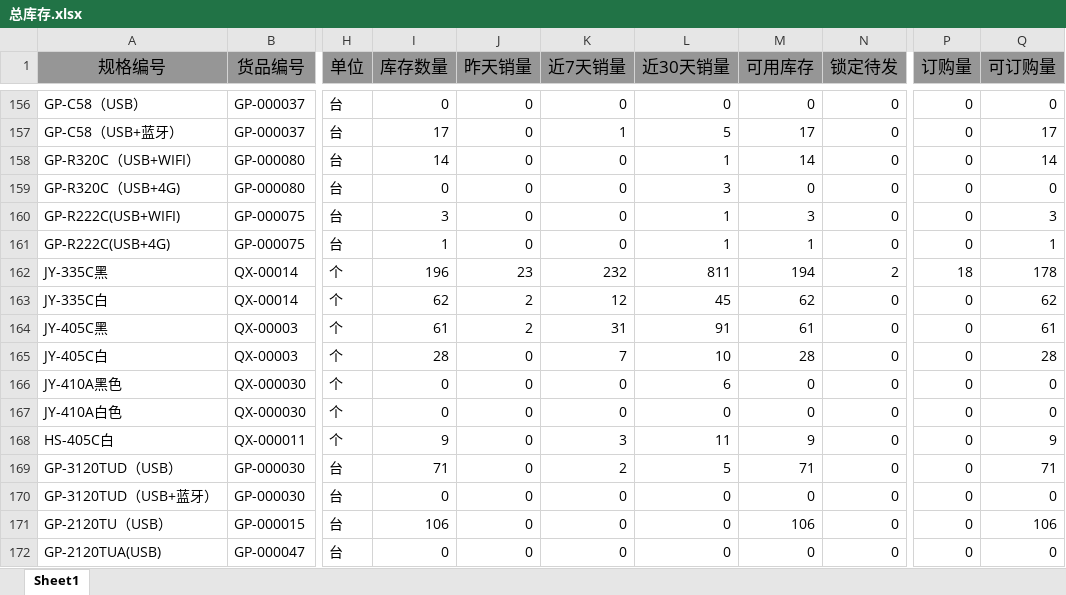
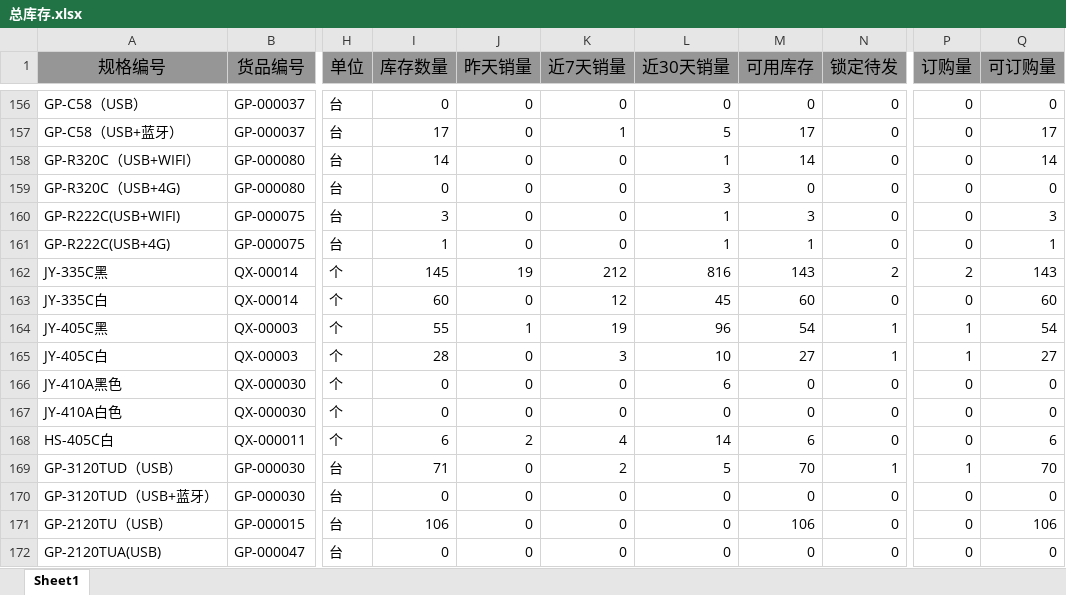
Before and after one commit to 15255040419/AI-order, an Excel workbook: order-helper-backend/data/总库存.xlsx, sheet Sheet1, drawn as a sheet; only a part is shown, gaps mark what is left out; values as stored, in another font and other column widths than the file's, no borders; the diff covers the shown part only; the diff names each change by its address in the sheet, - before the commit and + after, or states it on an @@ line.

```diff
--- a/order-helper-backend/data/总库存.xlsx (sheet Sheet1)
+++ b/order-helper-backend/data/总库存.xlsx (sheet Sheet1)
-I162 (库存数量): 196
+I162 (库存数量): 145
-J162 (昨天销量): 23
+J162 (昨天销量): 19
-K162 (近7天销量): 232
+K162 (近7天销量): 212
-L162 (近30天销量): 811
+L162 (近30天销量): 816
-M162 (可用库存): 194
+M162 (可用库存): 143
-P162 (订购量): 18
+P162 (订购量): 2
-Q162 (可订购量): 178
+Q162 (可订购量): 143
-I163 (库存数量): 62
+I163 (库存数量): 60
-J163 (昨天销量): 2
+J163 (昨天销量): 0
-M163 (可用库存): 62
+M163 (可用库存): 60
-Q163 (可订购量): 62
+Q163 (可订购量): 60
-I164 (库存数量): 61
+I164 (库存数量): 55
-J164 (昨天销量): 2
+J164 (昨天销量): 1
-K164 (近7天销量): 31
+K164 (近7天销量): 19
-L164 (近30天销量): 91
+L164 (近30天销量): 96
-M164 (可用库存): 61
+M164 (可用库存): 54
-N164:N165 (锁定待发): 0
+N164:N165 (锁定待发): 1
-P164:P165 (订购量): 0
+P164:P165 (订购量): 1
-Q164 (可订购量): 61
+Q164 (可订购量): 54
-K165 (近7天销量): 7
+K165 (近7天销量): 3
-M165 (可用库存): 28
+M165 (可用库存): 27
-Q165 (可订购量): 28
+Q165 (可订购量): 27
-I168 (库存数量): 9
+I168 (库存数量): 6
-J168 (昨天销量): 0
+J168 (昨天销量): 2
-K168 (近7天销量): 3
+K168 (近7天销量): 4
-L168 (近30天销量): 11
+L168 (近30天销量): 14
-M168 (可用库存): 9
+M168 (可用库存): 6
-Q168 (可订购量): 9
+Q168 (可订购量): 6
-M169 (可用库存): 71
+M169 (可用库存): 70
-N169 (锁定待发): 0
+N169 (锁定待发): 1
-P169 (订购量): 0
+P169 (订购量): 1
-Q169 (可订购量): 71
+Q169 (可订购量): 70
```
Also changed, not shown: 1 added row and 902 edited cells elsewhere in this sheet, 6 other files.
